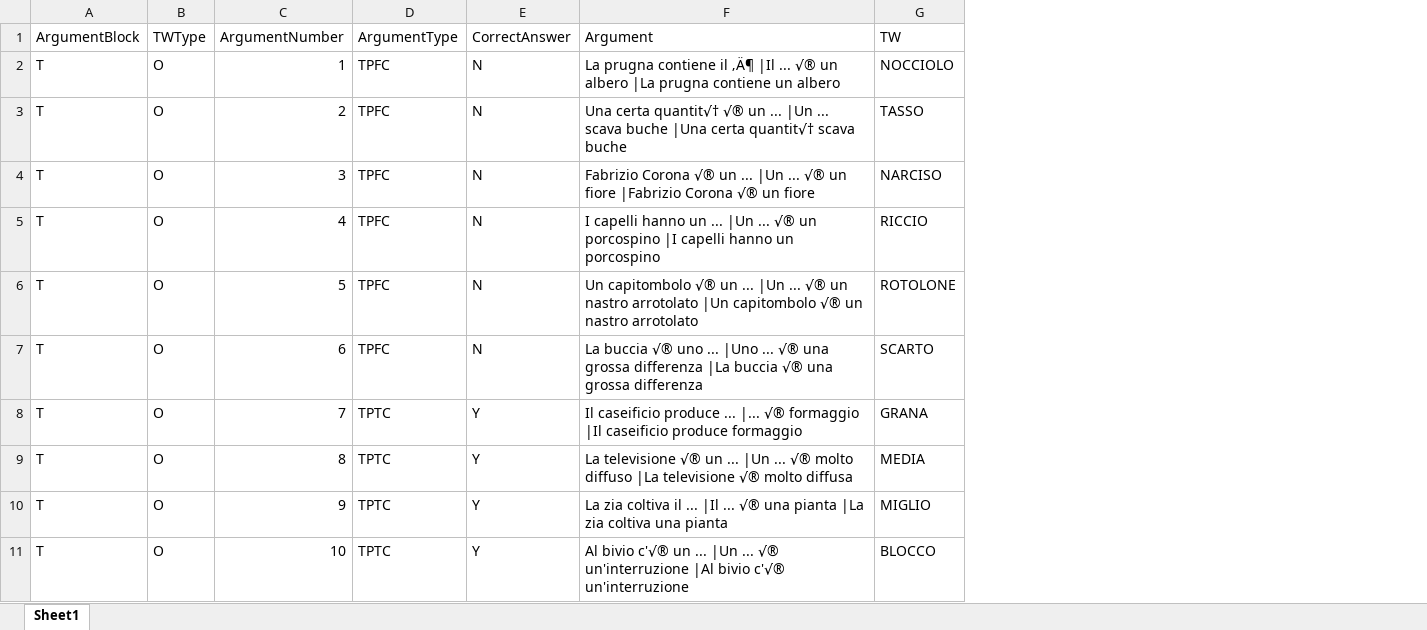
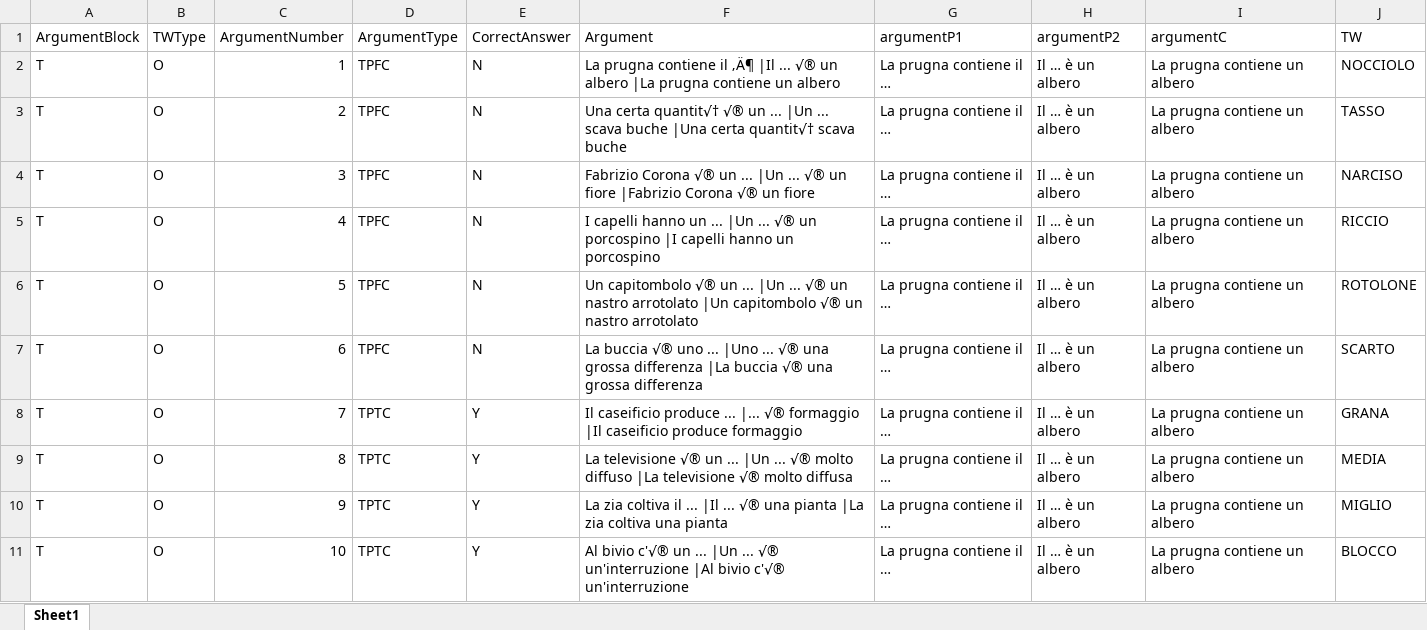
Before and after one commit to xprag/metaphor-comprehension, an Excel workbook: stimuli/arguments.xlsx, sheet Sheet1, drawn as a sheet; only a part is shown; values as stored, in another font and other column widths than the file's, no borders; the diff names each change by its address in the sheet, - before the commit and + after, or states it on an @@ line.

Commit message:
update the stimuli/arguments.xlsx

```diff
--- a/stimuli/arguments.xlsx (sheet Sheet1)
+++ b/stimuli/arguments.xlsx (sheet Sheet1)
+column G (argumentP1), rows 2-11: all La prugna contiene il …
+column H (argumentP2), rows 2-11: all Il … è un albero
+column I (argumentC), rows 2-11: all La prugna contiene un albero
```
Also changed, not shown: 1 other file.
